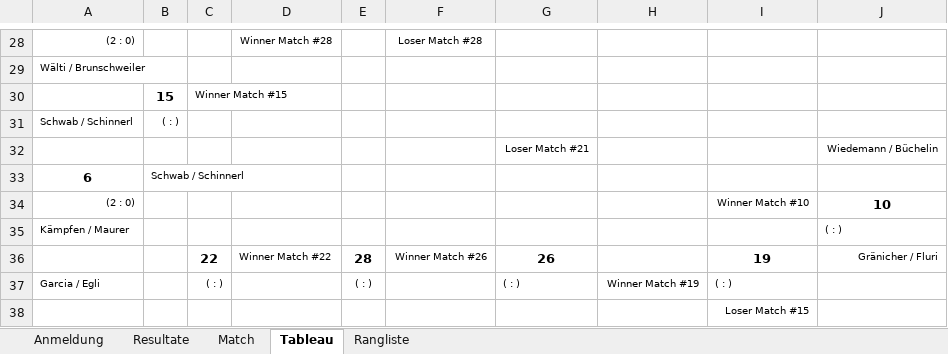
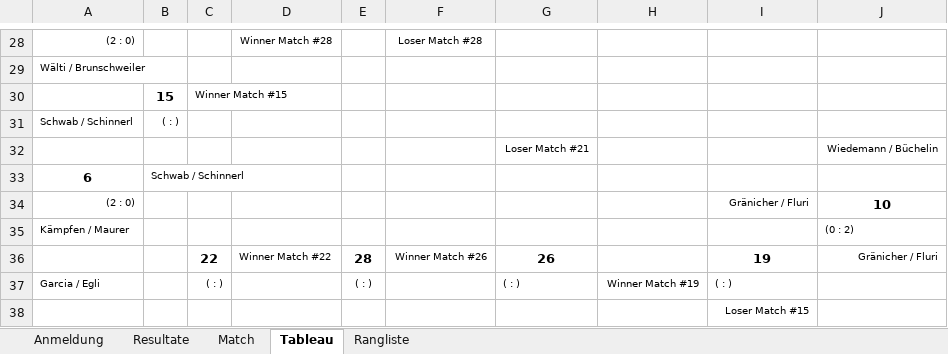
Before and after one commit to Lucanepa/beach_tournament, an Excel workbook: b3f.xlsx, sheet Tableau, drawn as a sheet; only a part is shown, gaps mark what is left out; values as stored, in another font and other column widths than the file's, no borders; charts and pictures not drawn; the diff names each change by its address in the sheet, - before the commit and + after, or states it on an @@ line.

```diff
--- a/b3f.xlsx (sheet Tableau)
+++ b/b3f.xlsx (sheet Tableau)
-I34: Winner Match #10
+I34: Gränicher / Fluri
-J35: ( : )
+J35: (0 : 2)
```
Also changed, not shown: sheet Match, sheet Resultate, sheet Rangliste, b2m.xlsx.
